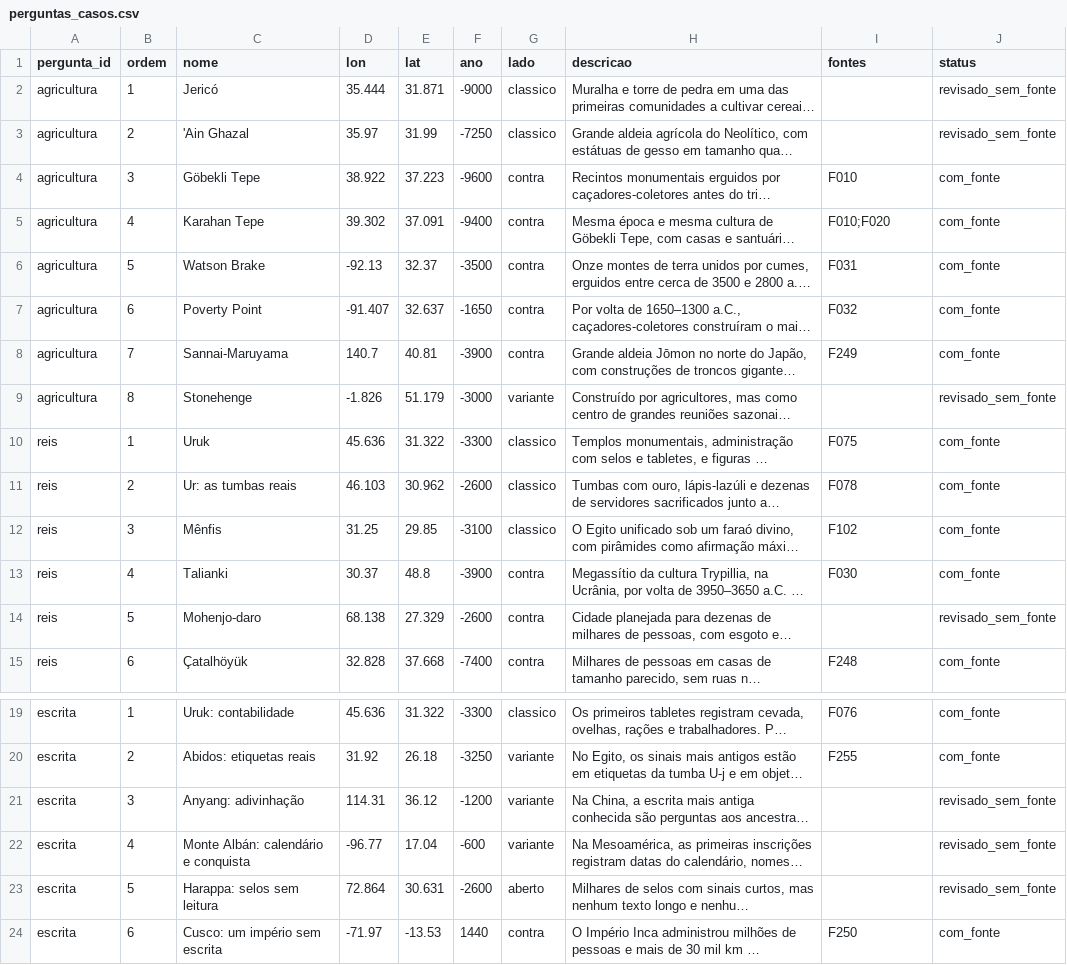
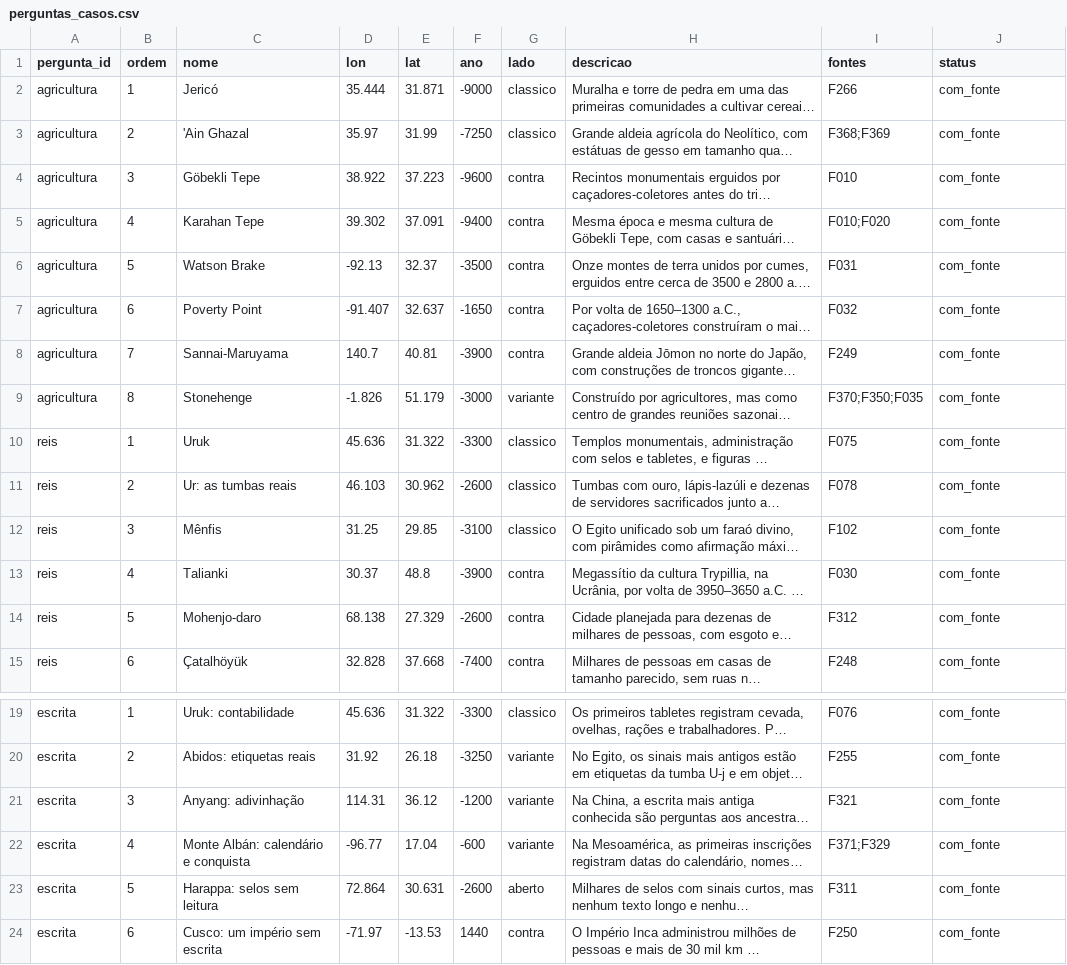
Before and after one commit to cristianojoseblanco/atlas-civilizacoes, a CSV file: data/conteudo/perguntas_casos.csv, drawn as a sheet; only a part is shown, gaps mark what is left out; long unchanged cells end in …; the diff names each change by its address in the sheet, - before the commit and + after, or states it on an @@ line.

```diff
--- a/data/conteudo/perguntas_casos.csv
+++ b/data/conteudo/perguntas_casos.csv
-I2 (fontes): (empty)
+I2 (fontes): F266
-J2:J3 (status): revisado_sem_fonte
+J2:J3 (status): com_fonte
-I3 (fontes): (empty)
+I3 (fontes): F368;F369
-I9 (fontes): (empty)
+I9 (fontes): F370;F350;F035
-J9 (status): revisado_sem_fonte
+J9 (status): com_fonte
-I14 (fontes): (empty)
+I14 (fontes): F312
-J14 (status): revisado_sem_fonte
+J14 (status): com_fonte
-I21 (fontes): (empty)
+I21 (fontes): F321
-J21:J23 (status): revisado_sem_fonte
+J21:J23 (status): com_fonte
-I22 (fontes): (empty)
+I22 (fontes): F371;F329
-I23 (fontes): (empty)
+I23 (fontes): F311
```
Also changed, not shown: data/conteudo/eventos.csv, data/conteudo/lugares.csv, 5 other files.
